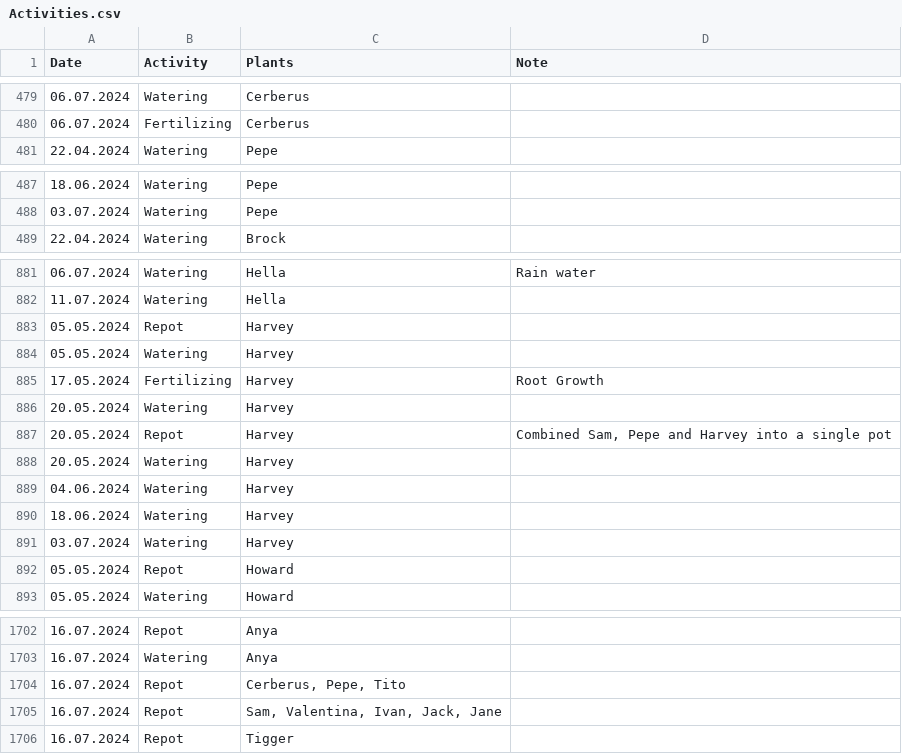
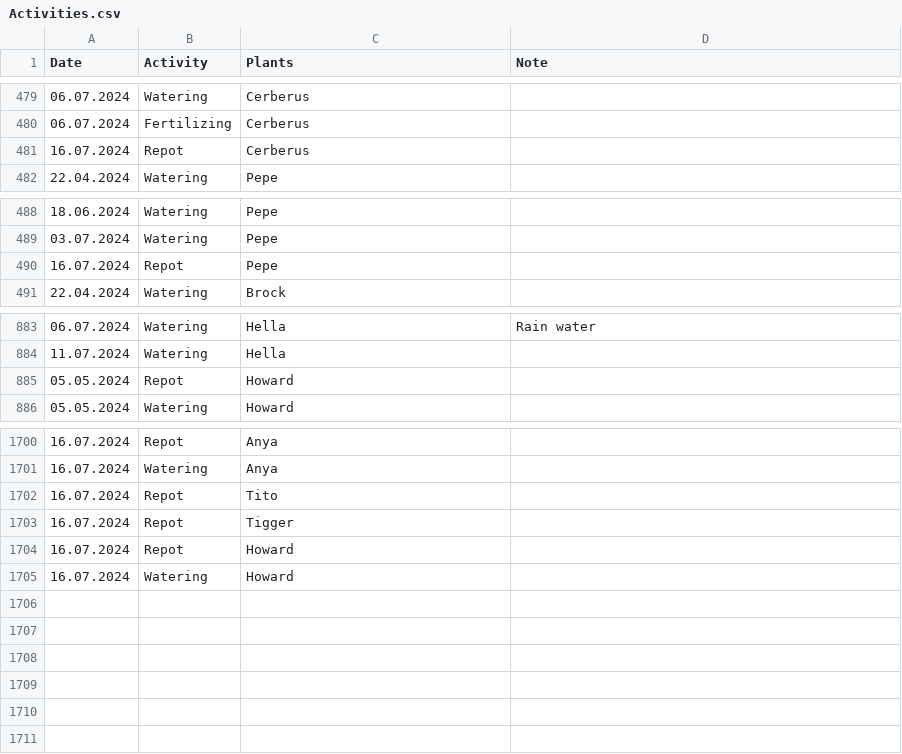
Before and after one commit to MarcoTz/Plants, a CSV file: Logs/Activities.csv, drawn as a sheet; only a part is shown, gaps mark what is left out; the diff covers the shown part only.

```diff
--- a/Logs/Activities.csv
+++ b/Logs/Activities.csv
@@ -480,2 +480,3 @@ Date;Activity;Plants;Note
 06.07.2024;Fertilizing;Cerberus;
+16.07.2024;Repot;Cerberus;
 22.04.2024;Watering;Pepe;
@@ -488,2 +489,3 @@ Date;Activity;Plants;Note
 03.07.2024;Watering;Pepe;
+16.07.2024;Repot;Pepe;
 22.04.2024;Watering;Brock;
@@ -882,11 +884,2 @@ Date;Activity;Plants;Note
 11.07.2024;Watering;Hella;
-05.05.2024;Repot;Harvey;
-05.05.2024;Watering;Harvey;
-17.05.2024;Fertilizing;Harvey;Root Growth
-20.05.2024;Watering;Harvey;
-20.05.2024;Repot;Harvey;Combined Sam, Pepe and Harvey into a single pot
-20.05.2024;Watering;Harvey;
-04.06.2024;Watering;Harvey;
-18.06.2024;Watering;Harvey;
-03.07.2024;Watering;Harvey;
 05.05.2024;Repot;Howard;
@@ -1703,4 +1701,5 @@ Date;Activity;Plants;Note
 16.07.2024;Watering;Anya;
-16.07.2024;Repot;Cerberus, Pepe, Tito;
-16.07.2024;Repot;Sam, Valentina, Ivan, Jack, Jane;
+16.07.2024;Repot;Tito;
 16.07.2024;Repot;Tigger;
+16.07.2024;Repot;Howard;
+16.07.2024;Watering;Howard;
```
Also changed, not shown: 5 added rows elsewhere in this file, Logs/Graveyard.csv, Logs/Growth.csv, 2 other files.
